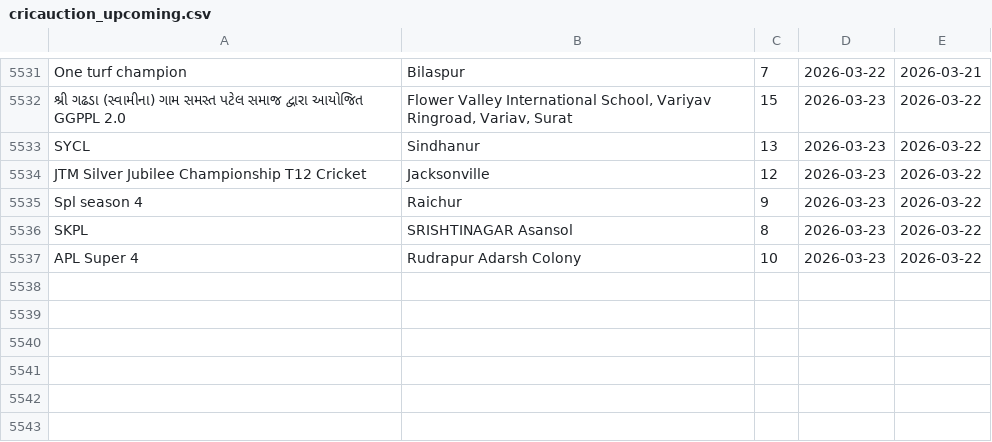
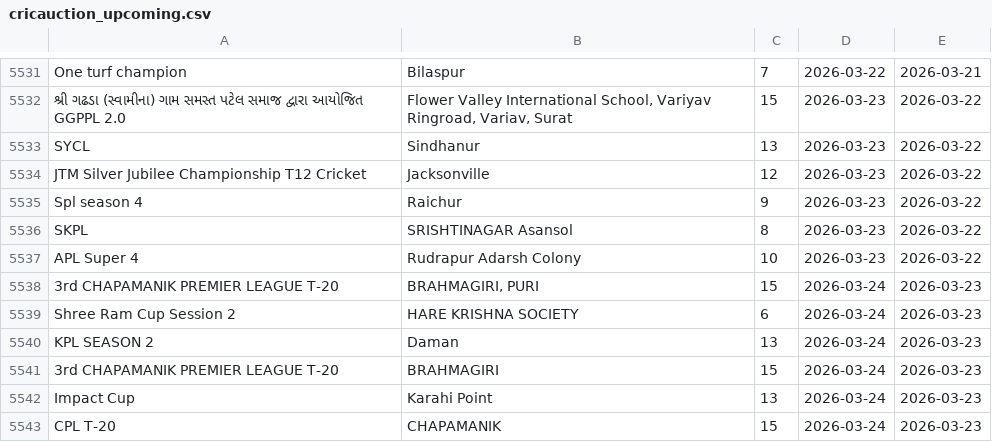
Before and after one commit to Darshilshahcricbattle/CricAuction, a CSV file: cricauction_upcoming.csv, drawn as a sheet; only a part is shown, gaps mark what is left out; the diff names each change by its address in the sheet, - before the commit and + after, or states it on an @@ line.

Commit message:
Update auction data - 2026-03-23

```diff
--- a/cricauction_upcoming.csv
+++ b/cricauction_upcoming.csv
+row 5538: 3rd CHAPAMANIK PREMIER LEAGUE T-20 | BRAHMAGIRI, PURI | 15 | 2026-03-24 | 2026-03-23
+row 5539: Shree Ram Cup Session 2 | HARE KRISHNA SOCIETY | 6 | 2026-03-24 | 2026-03-23
+row 5540: KPL SEASON 2 | Daman | 13 | 2026-03-24 | 2026-03-23
+row 5541: 3rd CHAPAMANIK PREMIER LEAGUE T-20 | BRAHMAGIRI | 15 | 2026-03-24 | 2026-03-23
+row 5542: Impact Cup | Karahi Point | 13 | 2026-03-24 | 2026-03-23
+row 5543: CPL T-20 | CHAPAMANIK | 15 | 2026-03-24 | 2026-03-23
```
